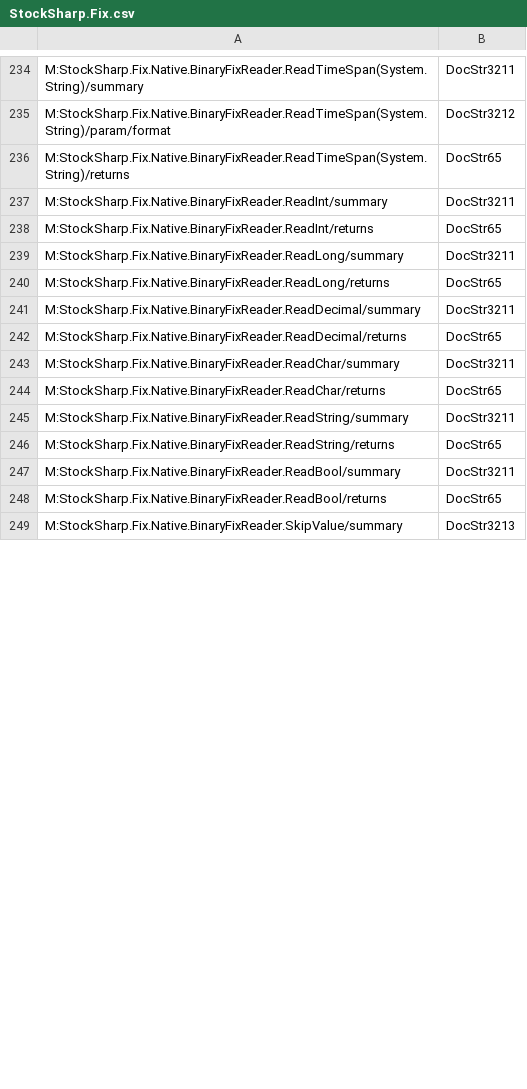
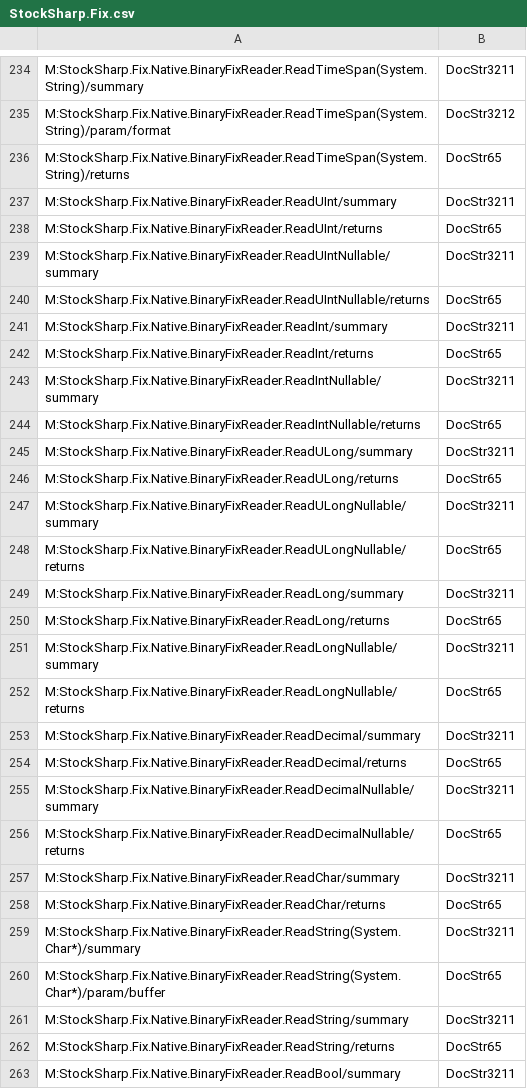
Before and after one commit to StockSharp/StockSharp, a CSV file: Localization/XmlComments/StockSharp.Fix.csv, drawn as a sheet; only a part is shown, gaps mark what is left out; the shorter side is filled out with more unchanged rows; the diff covers the shown part only.

Commit message:
Xml comment fixes.

```diff
--- a/Localization/XmlComments/StockSharp.Fix.csv
+++ b/Localization/XmlComments/StockSharp.Fix.csv
@@ -236,10 +236,26 @@ M:StockSharp.Fix.Native.BinaryFixReader.ReadTimeSpan(System.String)/param/format
 M:StockSharp.Fix.Native.BinaryFixReader.ReadTimeSpan(System.String)/returns;DocStr65
+M:StockSharp.Fix.Native.BinaryFixReader.ReadUInt/summary;DocStr3211
+M:StockSharp.Fix.Native.BinaryFixReader.ReadUInt/returns;DocStr65
+M:StockSharp.Fix.Native.BinaryFixReader.ReadUIntNullable/summary;DocStr3211
+M:StockSharp.Fix.Native.BinaryFixReader.ReadUIntNullable/returns;DocStr65
 M:StockSharp.Fix.Native.BinaryFixReader.ReadInt/summary;DocStr3211
 M:StockSharp.Fix.Native.BinaryFixReader.ReadInt/returns;DocStr65
+M:StockSharp.Fix.Native.BinaryFixReader.ReadIntNullable/summary;DocStr3211
+M:StockSharp.Fix.Native.BinaryFixReader.ReadIntNullable/returns;DocStr65
+M:StockSharp.Fix.Native.BinaryFixReader.ReadULong/summary;DocStr3211
+M:StockSharp.Fix.Native.BinaryFixReader.ReadULong/returns;DocStr65
+M:StockSharp.Fix.Native.BinaryFixReader.ReadULongNullable/summary;DocStr3211
+M:StockSharp.Fix.Native.BinaryFixReader.ReadULongNullable/returns;DocStr65
 M:StockSharp.Fix.Native.BinaryFixReader.ReadLong/summary;DocStr3211
 M:StockSharp.Fix.Native.BinaryFixReader.ReadLong/returns;DocStr65
+M:StockSharp.Fix.Native.BinaryFixReader.ReadLongNullable/summary;DocStr3211
+M:StockSharp.Fix.Native.BinaryFixReader.ReadLongNullable/returns;DocStr65
 M:StockSharp.Fix.Native.BinaryFixReader.ReadDecimal/summary;DocStr3211
 M:StockSharp.Fix.Native.BinaryFixReader.ReadDecimal/returns;DocStr65
+M:StockSharp.Fix.Native.BinaryFixReader.ReadDecimalNullable/summary;DocStr3211
+M:StockSharp.Fix.Native.BinaryFixReader.ReadDecimalNullable/returns;DocStr65
 M:StockSharp.Fix.Native.BinaryFixReader.ReadChar/summary;DocStr3211
 M:StockSharp.Fix.Native.BinaryFixReader.ReadChar/returns;DocStr65
+M:StockSharp.Fix.Native.BinaryFixReader.ReadString(System.Char*)/summary;DocStr3211
+M:StockSharp.Fix.Native.BinaryFixReader.ReadString(System.Char*)/param/buffer;DocStr65
 M:StockSharp.Fix.Native.BinaryFixReader.ReadString/summary;DocStr3211
```
Also changed, not shown: 26 added rows and 4 edited cells elsewhere in this file, Localization/XmlComments/StockSharp.Algo.csv, Localization/XmlComments/StockSharp.Xaml.csv, 11 other files.
